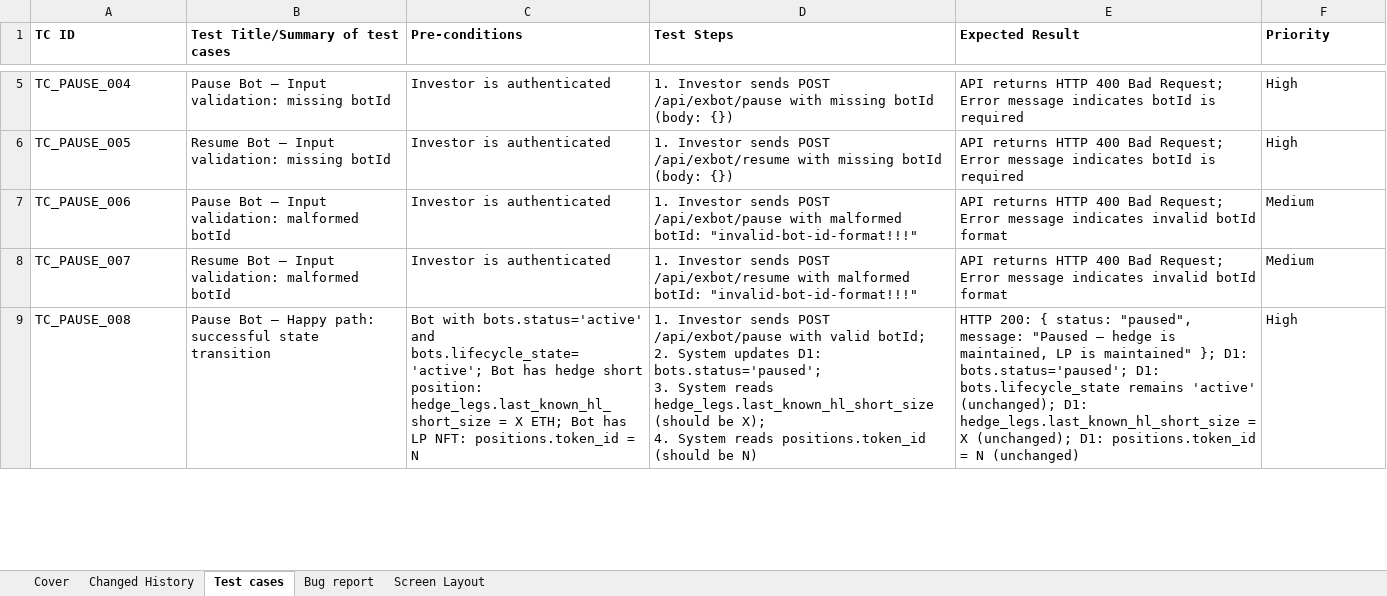
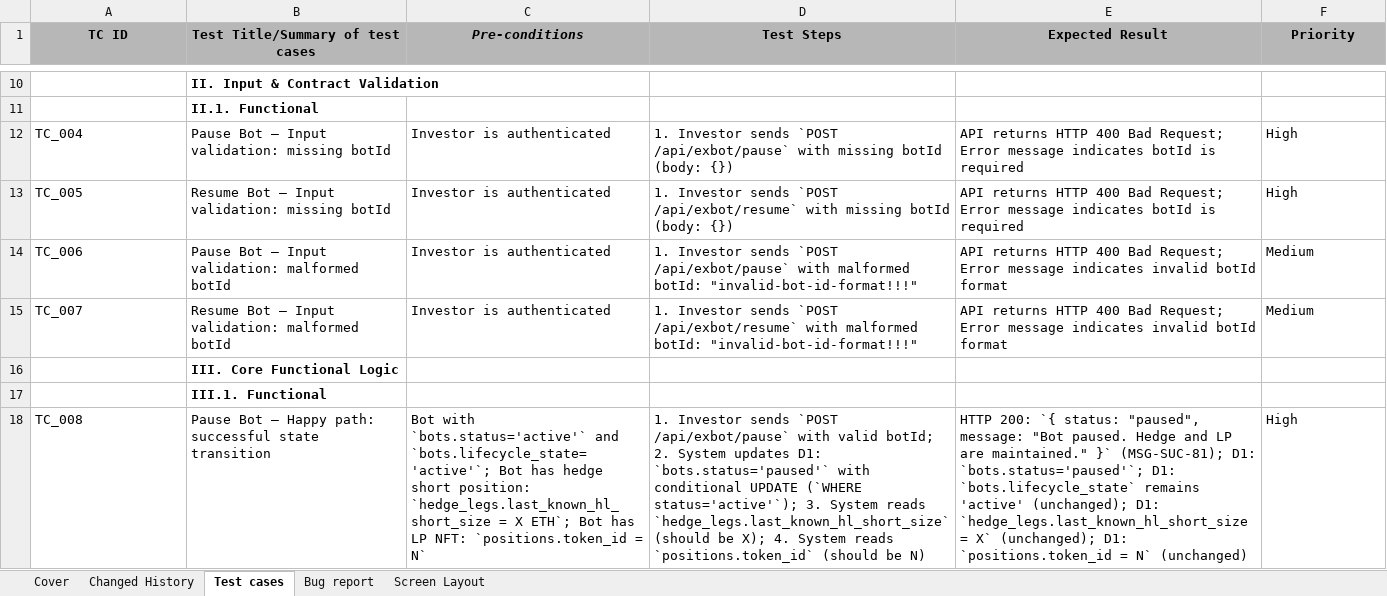
Before and after one commit to TrinhBuiSotatek/Bonanzapool, an Excel workbook: docs/qc/testcases/UC-EXBOT-pause-resume/UC-EXBOT-pause-resume_testcases_v1.xlsx, sheet Test cases, drawn as a sheet; only a part is shown, gaps mark what is left out; values as stored, in another font and other column widths than the file's, no borders; addresses are those after the commit; ↵ is a line break in a cell; the diff covers the shown part only; the diff names each change by its address in the sheet, - before the commit and + after, or states it on an @@ line.

Commit message:
Re audit and re gen Tcs pause resume

```diff
--- a/docs/qc/testcases/UC-EXBOT-pause-resume/UC-EXBOT-pause-resume_testcases_v1.xlsx (sheet Test cases)
+++ b/docs/qc/testcases/UC-EXBOT-pause-resume/UC-EXBOT-pause-resume_testcases_v1.xlsx (sheet Test cases)
@@ A1:F1 fill: none → #B7B7B7, alignment: left → center @@
-C1 italic: off
+C1 italic: on
+row 10:  | II. Input & Contract Validation
+row 11:  | II.1. Functional
-A12 (TC ID): TC_PAUSE_004
+A12 (TC ID): TC_004
-D12 (Test Steps): …Investor sends POST /api/exbot/pause with missing…
+D12 (Test Steps): …Investor sends `POST /api/exbot/pause` with missing…
-A13 (TC ID): TC_PAUSE_005
+A13 (TC ID): TC_005
-D13 (Test Steps): …Investor sends POST /api/exbot/resume with missing…
+D13 (Test Steps): …Investor sends `POST /api/exbot/resume` with missing…
-A14 (TC ID): TC_PAUSE_006
+A14 (TC ID): TC_006
-D14 (Test Steps): …Investor sends POST /api/exbot/pause with malformed…
+D14 (Test Steps): …Investor sends `POST /api/exbot/pause` with malformed…
-A15 (TC ID): TC_PAUSE_007
+A15 (TC ID): TC_007
-D15 (Test Steps): …Investor sends POST /api/exbot/resume with malformed…
+D15 (Test Steps): …Investor sends `POST /api/exbot/resume` with malformed…
+row 16:  | III. Core Functional Logic
+row 17:  | III.1. Functional
-A18 (TC ID): TC_PAUSE_008
+A18 (TC ID): TC_008
-C18 (Pre-conditions): Bot with bots.status='active' and bots.lifecycle_state='active'; Bot has hedge short position: hedge_legs.last_known_hl_short_size = X ETH; Bot has LP NFT: positions.token_id = N
+C18 (Pre-conditions): Bot with `bots.status='active'` and `bots.lifecycle_state='active'`; Bot has hedge short position: `hedge_legs.last_known_hl_short_size = X ETH`; Bot has LP NFT: `positions.token_id = N`
-D18 (Test Steps): …Investor sends POST /api/exbot/pause with valid botId; ↵ 2. System updates D1: bots.status='paused'; ↵ 3. System reads hedge_legs.last_known_hl_short_size (should be X); ↵ 4. System reads positions.token_id (should be…
+D18 (Test Steps): …Investor sends `POST /api/exbot/pause` with valid botId; 2. System updates D1: `bots.status='paused'` with conditional UPDATE (`WHERE status='active'`); 3. System reads `hedge_legs.last_known_hl_short_size` (should be X); 4. System reads `positions.token_id` (should be…
-E18 (Expected Result): HTTP 200: { status: "paused", message: "Paused — hedge is maintained, LP is maintained" }; D1: bots.status='paused'; D1: bots.lifecycle_state remains 'active' (unchanged); D1: hedge_legs.last_known_hl_short_size = X (unchanged); D1: positions.token_id = N (unchanged)
+E18 (Expected Result): HTTP 200: `{ status: "paused", message: "Bot paused. Hedge and LP are maintained." }` (MSG-SUC-81); D1: `bots.status='paused'`; D1: `bots.lifecycle_state` remains 'active' (unchanged); D1: `hedge_legs.last_known_hl_short_size = X` (unchanged); D1: `positions.token_id = N` (unchanged)
```
Also changed, not shown: 12 added rows and 139 edited cells elsewhere in this sheet, sheet Changed History, sheet Cover, 4 other files.
